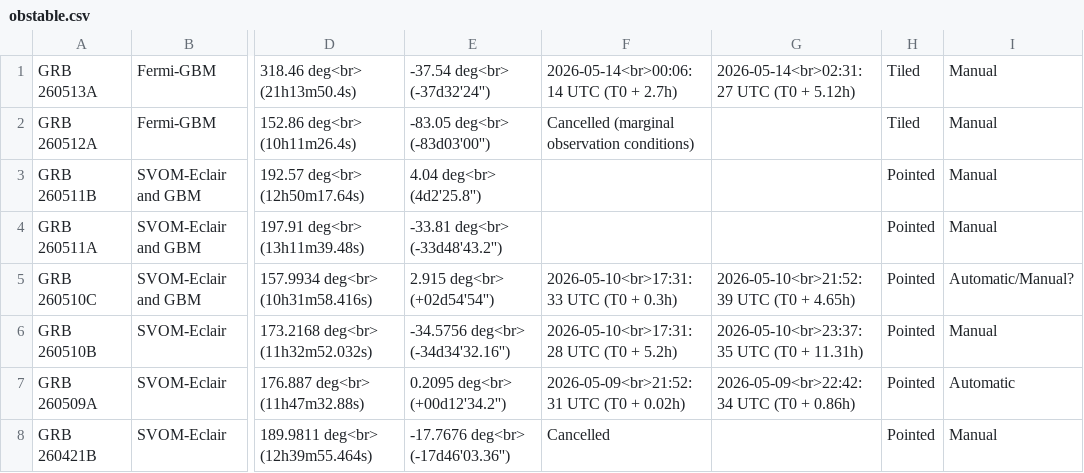
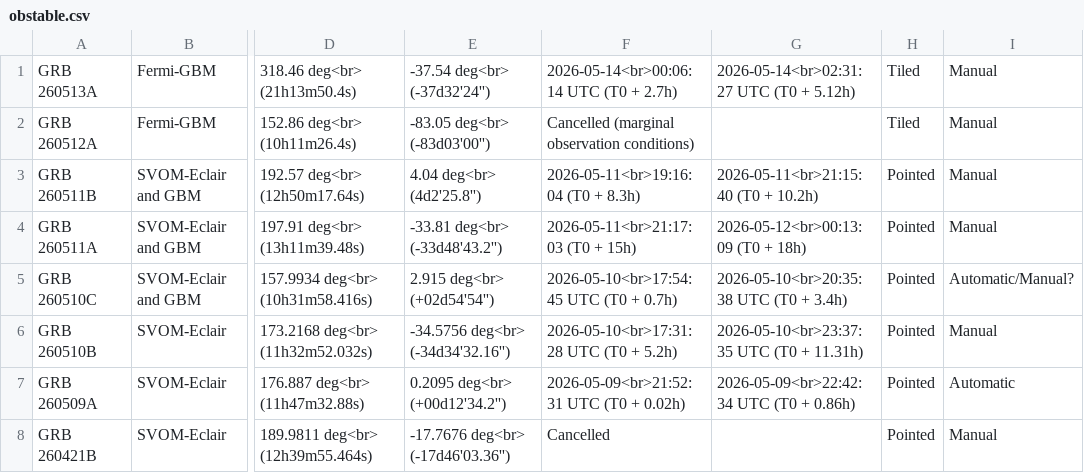
Before and after one commit to grbhess/grbhess.github.io, a CSV file: obstable.csv, drawn as a sheet; only a part is shown, gaps mark what is left out; the diff names each change by its address in the sheet, - before the commit and + after, or states it on an @@ line.

Commit message:
Update obstable.csv | GRB start and end obs times
Added : GRB obs times due to VOEvent e-mail alerts not received
Modified : start end end obs times due to changes in the schedule

```diff
--- a/obstable.csv
+++ b/obstable.csv
-F3: (empty)
+F3: 2026-05-11<br>19:16:04 (T0 + 8.3h)
-G3: (empty)
+G3: 2026-05-11<br>21:15:40 (T0 + 10.2h)
-F4: (empty)
+F4: 2026-05-11<br>21:17:03 (T0 + 15h)
-G4: (empty)
+G4: 2026-05-12<br>00:13:09 (T0 + 18h)
-F5: 2026-05-10<br>17:31:33 UTC (T0 + 0.3h)
+F5: 2026-05-10<br>17:54:45 UTC (T0 + 0.7h)
-G5: 2026-05-10<br>21:52:39 UTC (T0 + 4.65h)
+G5: 2026-05-10<br>20:35:38 UTC (T0 + 3.4h)
```
